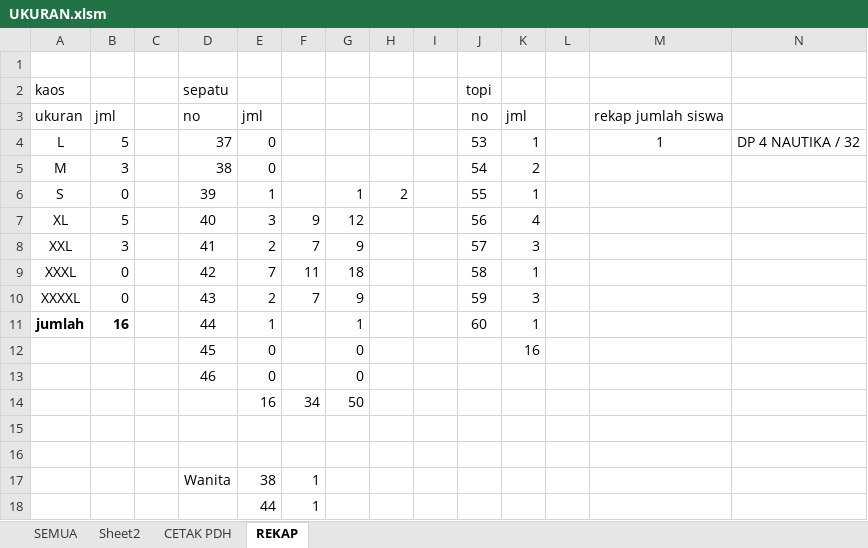
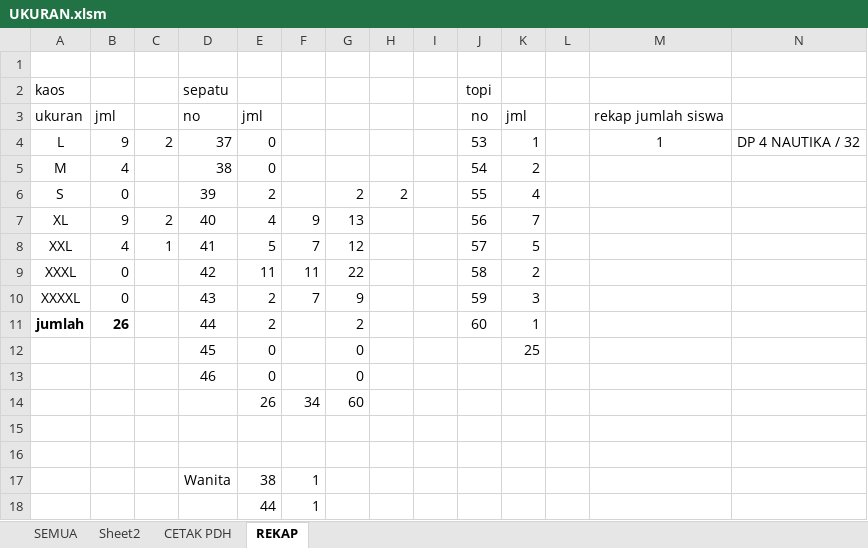
Before and after one commit to dedyhariadi/progress, an Excel workbook: 17. DP 3T26 (F4 HIJAU K6)/UKURAN.xlsm, sheet REKAP, drawn as a sheet; only a part is shown; values as stored, in another font and other column widths than the file's, no borders; removed rows and columns are numbered as before the commit, all else as after; rows hold the shown columns only; the diff names each change by its address in the sheet, - before the commit and + after, or states it on an @@ line.

```diff
--- a/17. DP 3T26 (F4 HIJAU K6)/UKURAN.xlsm (sheet REKAP)
+++ b/17. DP 3T26 (F4 HIJAU K6)/UKURAN.xlsm (sheet REKAP)
-B4: 5
+B4: 9
-C4: (empty)
+C4: 2
-B5: 3
+B5: 4
-E6: 1
+E6: 2
-G6: 1
+G6: 2
-K6: 1
+K6: 4
-B7: 5
+B7: 9
-C7: (empty)
+C7: 2
-E7: 3
+E7: 4
-G7: 12
+G7: 13
-K7: 4
+K7: 7
-B8: 3
+B8: 4
-C8: (empty)
+C8: 1
-E8: 2
+E8: 5
-G8: 9
+G8: 12
-K8: 3
+K8: 5
-E9: 7
+E9: 11
-G9: 18
+G9: 22
-K9: 1
+K9: 2
-B11: 16
+B11: 26
-E11: 1
+E11: 2
-G11: 1
+G11: 2
-K12: 16
+K12: 25
-row 14:  |  |  |  | 16 | 34 | 50
+row 14:  |  |  |  | 26 | 34 | 60
```
Also changed, not shown: sheet SEMUA, formulas that keep their value, 10. DP 2N16(ABU ABU T16(UNGU)/UKURAN.xlsm, 81. BLACKNAVY DP2N15 - A4 NT(ORANGE)/UKURAN.xlsm, 31 other files.
